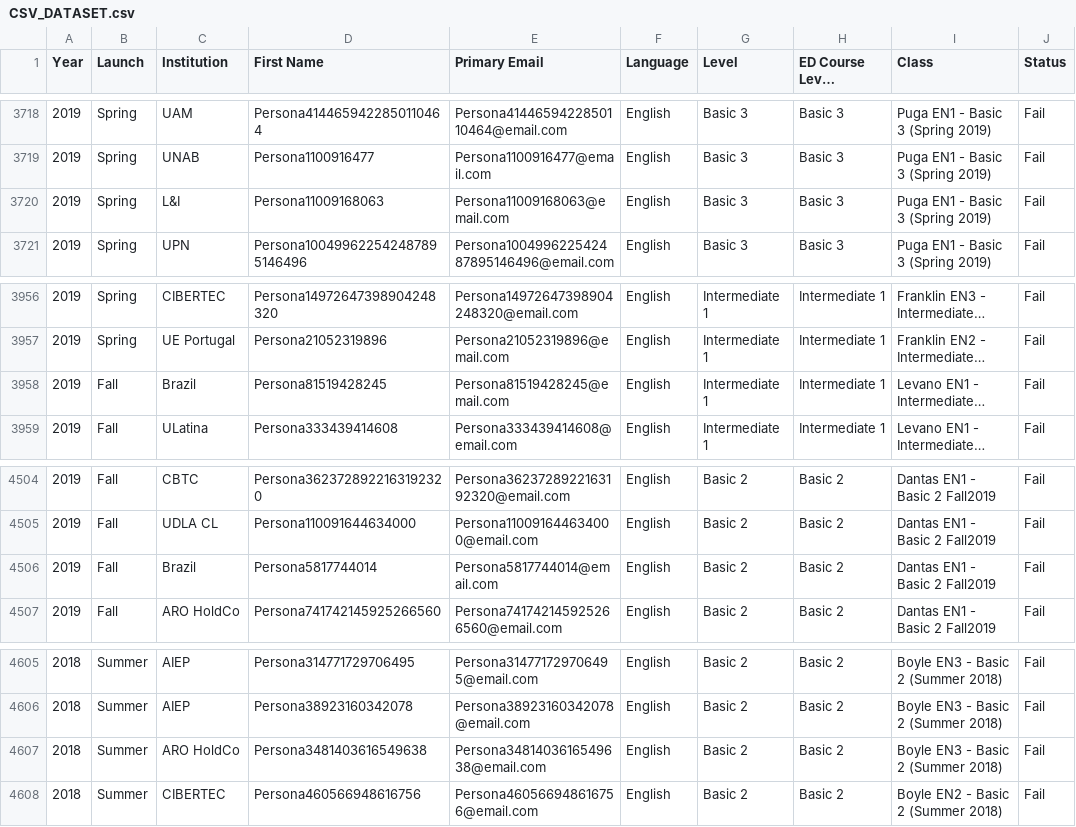
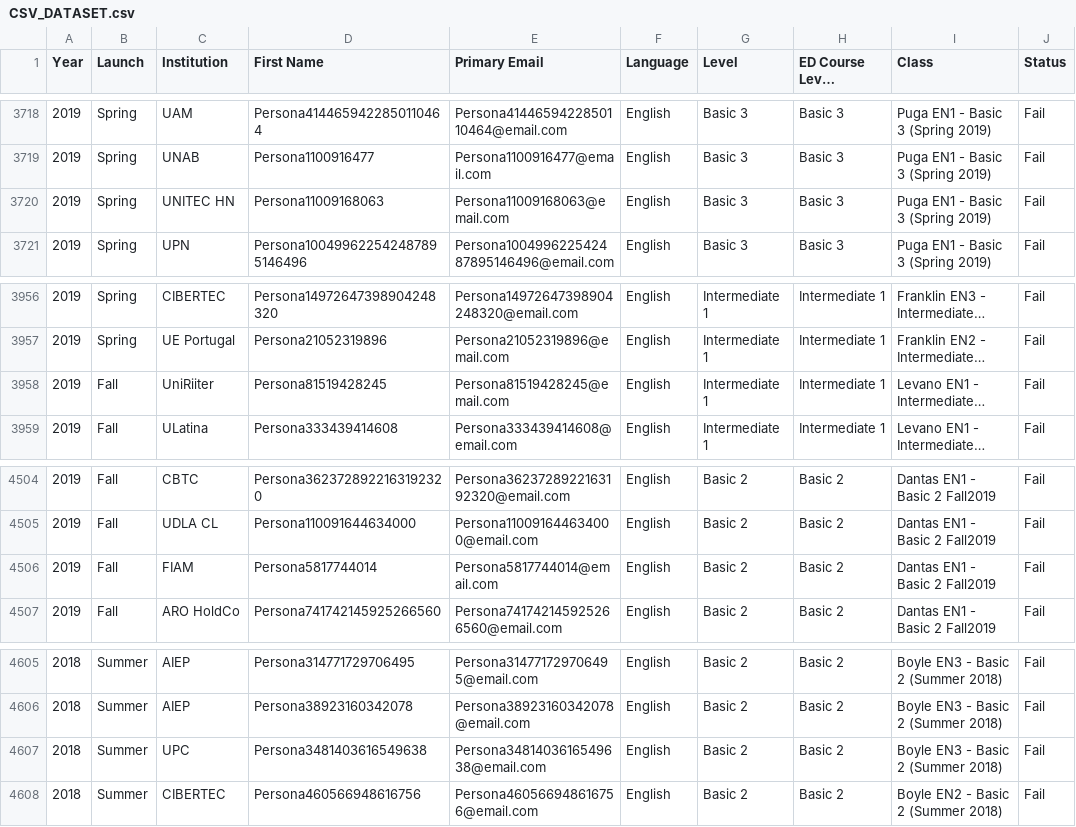
Before and after one commit to amm16/CoursesDataManagement, a CSV file: CSV_DATASET.csv, drawn as a sheet; only a part is shown, gaps mark what is left out; long unchanged cells end in …; the diff covers the shown part only; the diff names each change by its address in the sheet, - before the commit and + after, or states it on an @@ line.

```diff
--- a/CSV_DATASET.csv
+++ b/CSV_DATASET.csv
-C3720 (Institution): L&I
+C3720 (Institution): UNITEC HN
-C3958 (Institution): Brazil
+C3958 (Institution): UniRiiter
-C4506 (Institution): Brazil
+C4506 (Institution): FIAM
-C4607 (Institution): ARO HoldCo
+C4607 (Institution): UPC
```
Also changed, not shown: 12 edited cells elsewhere in this file.
